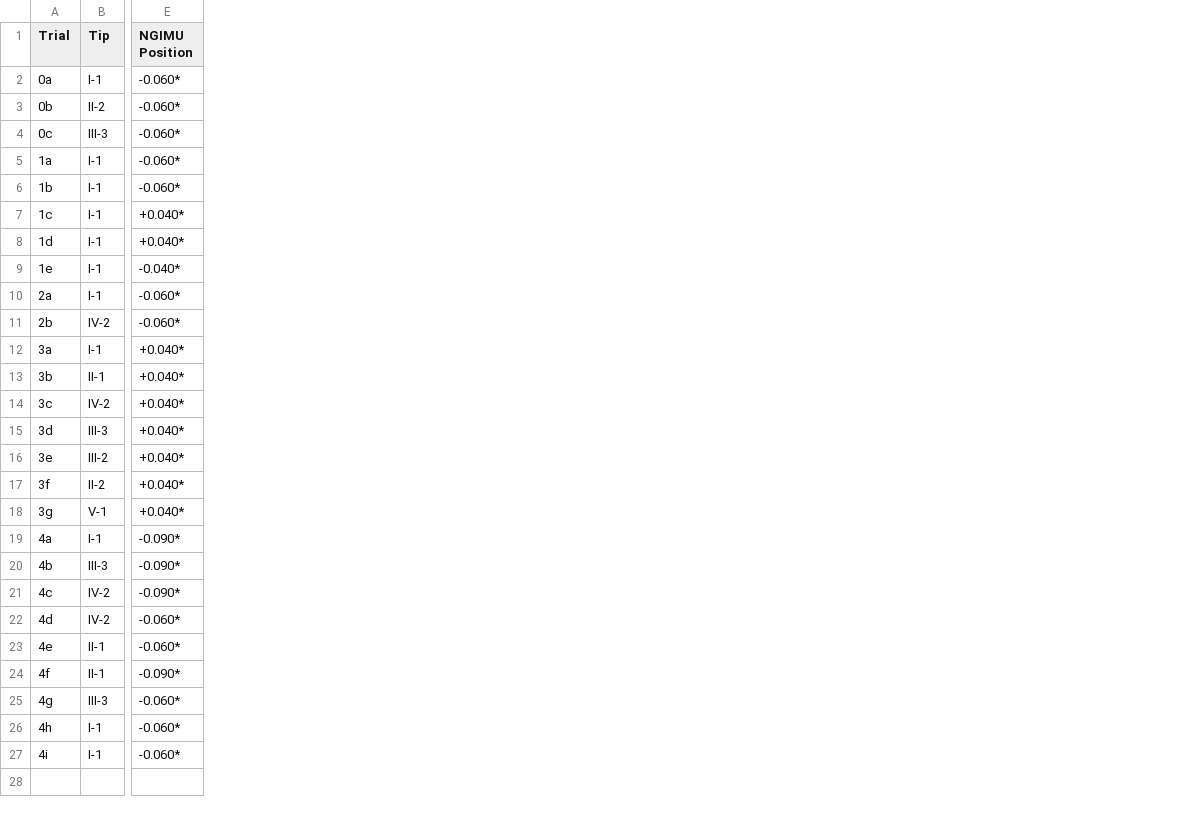
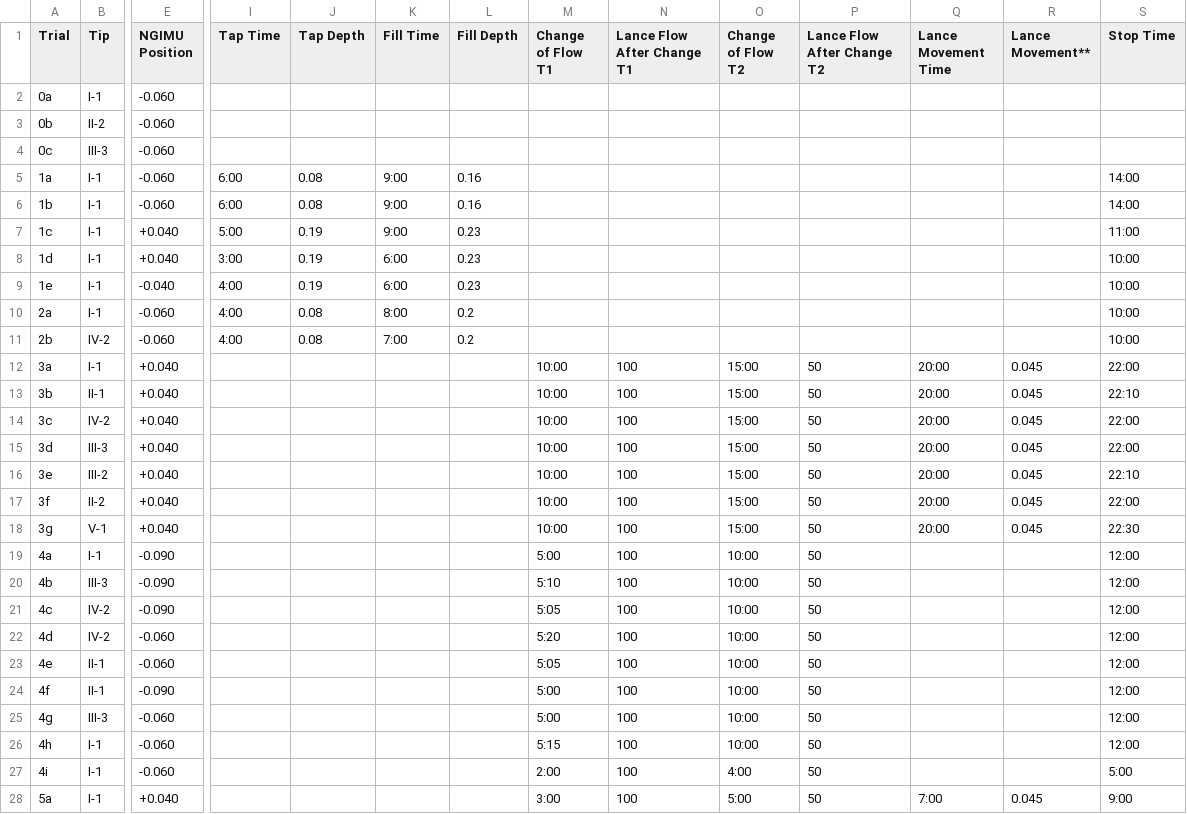
Before and after one commit to inverthermit/sensor_data_ML, a CSV file: doc/trials.csv, drawn as a sheet; only a part is shown, gaps mark what is left out; rows hold the shown columns only; the diff covers the shown part only; the diff names each change by its address in the sheet, - before the commit and + after, or states it on an @@ line.

```diff
--- a/doc/trials.csv
+++ b/doc/trials.csv
+column I (Tap Time), rows 5-11: 6:00 | 6:00 | 5:00 | 3:00 | 4:00 | 4:00 | 4:00
+column J (Tap Depth), rows 5-11: 0.08 | 0.08 | 0.19 | 0.19 | 0.19 | 0.08 | 0.08
+column K (Fill Time), rows 5-11: 9:00 | 9:00 | 9:00 | 6:00 | 6:00 | 8:00 | 7:00
+column L (Fill Depth), rows 5-11: 0.16 | 0.16 | 0.23 | 0.23 | 0.23 | 0.2 | 0.2
+column M (Change of Flow T1), rows 12-27: 10:00 | 10:00 | 10:00 | 10:00 | 10:00 | 10:00 | 10:00 | 5:00 | 5:10 | 5:05 | 5:20 | 5:05 | 5:00 | 5:00 | 5:15 | 2:00
+column N (Lance Flow After Change T1), rows 12-27: all 100
+column O (Change of Flow T2), rows 12-27: 15:00 | 15:00 | 15:00 | 15:00 | 15:00 | 15:00 | 15:00 | 10:00 | 10:00 | 10:00 | 10:00 | 10:00 | 10:00 | 10:00 | 10:00 | 4:00
+column P (Lance Flow After Change T2), rows 12-27: all 50
+column Q (Lance Movement Time), rows 12-18: all 20:00
+column R (Lance Movement**), rows 12-18: all 0.045
+column S (Stop Time), rows 5-27: 14:00 | 14:00 | 11:00 | 10:00 | 10:00 | 10:00 | 10:00 | 22:00 | 22:10 | 22:00 | 22:00 | 22:10 | 22:00 | 22:30 | 12:00 | 12:00 | 12:00 | 12:00 | 12:00 | 12:00 | 12:00 | 12:00 | 5:00
-E2:E6 (NGIMU Position): -0.060*
+E2:E6 (NGIMU Position): -0.060
-E7:E8 (NGIMU Position): +0.040*
+E7:E8 (NGIMU Position): +0.040
-E9 (NGIMU Position): -0.040*
+E9 (NGIMU Position): -0.040
-E10:E11 (NGIMU Position): -0.060*
+E10:E11 (NGIMU Position): -0.060
-E12:E18 (NGIMU Position): +0.040*
+E12:E18 (NGIMU Position): +0.040
-E19:E21 (NGIMU Position): -0.090*
+E19:E21 (NGIMU Position): -0.090
-E22:E23 (NGIMU Position): -0.060*
+E22:E23 (NGIMU Position): -0.060
-E24 (NGIMU Position): -0.090*
+E24 (NGIMU Position): -0.090
-E25:E27 (NGIMU Position): -0.060*
+E25:E27 (NGIMU Position): -0.060
+row 28: 5a | I-1 | +0.040 |  |  |  |  | 3:00 | 100 | 5:00 | 50 | 7:00 | 0.045 | 9:00
```
Also changed, not shown: 7 added rows elsewhere in this file, 7 other files.
